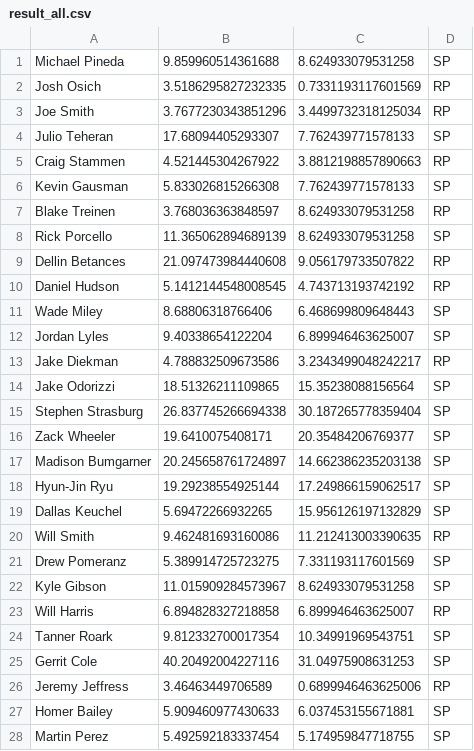
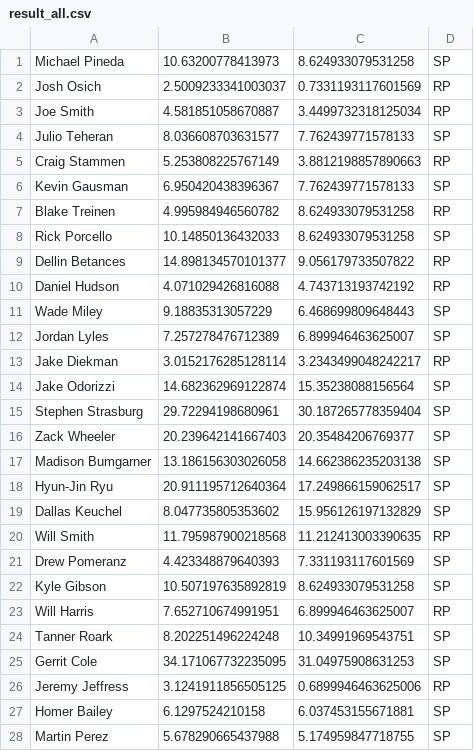
Before and after one commit to mpark2021/StockPredictionPractice, a CSV file: Data/result_all.csv, drawn as a sheet; only a part is shown; the diff covers the shown part only.

Commit message:
run with new data (fangraphs data - fixed)

```diff
--- a/Data/result_all.csv
+++ b/Data/result_all.csv
@@ -1,28 +1,28 @@
-Michael Pineda, 9.859960514361688, 8.624933079531258, SP
-Josh Osich, 3.5186295827232335, 0.7331193117601569, RP
-Joe Smith, 3.7677230343851296, 3.4499732318125034, RP
-Julio Teheran, 17.68094405293307, 7.762439771578133, SP
-Craig Stammen, 4.521445304267922, 3.8812198857890663, RP
-Kevin Gausman, 5.833026815266308, 7.762439771578133, SP
-Blake Treinen, 3.768036363848597, 8.624933079531258, RP
-Rick Porcello, 11.365062894689139, 8.624933079531258, SP
-Dellin Betances, 21.097473984440608, 9.056179733507822, RP
-Daniel Hudson, 5.1412144548008545, 4.743713193742192, RP
-Wade Miley, 8.68806318766406, 6.468699809648443, SP
-Jordan Lyles, 9.40338654122204, 6.899946463625007, SP
-Jake Diekman, 4.788832509673586, 3.2343499048242217, RP
-Jake Odorizzi, 18.51326211109865, 15.35238088156564, SP
-Stephen Strasburg, 26.837745266694338, 30.187265778359404, SP
-Zack Wheeler, 19.6410075408171, 20.35484206769377, SP
-Madison Bumgarner, 20.245658761724897, 14.662386235203138, SP
-Hyun-Jin Ryu, 19.29238554925144, 17.249866159062517, SP
-Dallas Keuchel, 5.69472266932265, 15.956126197132829, SP
-Will Smith, 9.462481693160086, 11.212413003390635, RP
-Drew Pomeranz, 5.389914725723275, 7.331193117601569, SP
-Kyle Gibson, 11.015909284573967, 8.624933079531258, SP
-Will Harris, 6.894828327218858, 6.899946463625007, RP
-Tanner Roark, 9.812332700017354, 10.34991969543751, SP
-Gerrit Cole, 40.20492004227116, 31.04975908631253, SP
-Jeremy Jeffress, 3.46463449706589, 0.6899946463625006, RP
-Homer Bailey, 5.909460977430633, 6.037453155671881, SP
-Martin Perez, 5.492592183337454, 5.174959847718755, SP
+Michael Pineda, 10.63200778413973, 8.624933079531258, SP
+Josh Osich, 2.5009233341003037, 0.7331193117601569, RP
+Joe Smith, 4.581851058670887, 3.4499732318125034, RP
+Julio Teheran, 8.036608703631577, 7.762439771578133, SP
+Craig Stammen, 5.253808225767149, 3.8812198857890663, RP
+Kevin Gausman, 6.950420438396367, 7.762439771578133, SP
+Blake Treinen, 4.995984946560782, 8.624933079531258, RP
+Rick Porcello, 10.14850136432033, 8.624933079531258, SP
+Dellin Betances, 14.898134570101377, 9.056179733507822, RP
+Daniel Hudson, 4.071029426816088, 4.743713193742192, RP
+Wade Miley, 9.18835313057229, 6.468699809648443, SP
+Jordan Lyles, 7.257278476712389, 6.899946463625007, SP
+Jake Diekman, 3.0152176285128114, 3.2343499048242217, RP
+Jake Odorizzi, 14.682362969122874, 15.35238088156564, SP
+Stephen Strasburg, 29.72294198680961, 30.187265778359404, SP
+Zack Wheeler, 20.239642141667403, 20.35484206769377, SP
+Madison Bumgarner, 13.186156303026058, 14.662386235203138, SP
+Hyun-Jin Ryu, 20.911195712640364, 17.249866159062517, SP
+Dallas Keuchel, 8.047735805353602, 15.956126197132829, SP
+Will Smith, 11.795987900218568, 11.212413003390635, RP
+Drew Pomeranz, 4.423348879640393, 7.331193117601569, SP
+Kyle Gibson, 10.507197635892819, 8.624933079531258, SP
+Will Harris, 7.652710674991951, 6.899946463625007, RP
+Tanner Roark, 8.202251496224248, 10.34991969543751, SP
+Gerrit Cole, 34.171067732235095, 31.04975908631253, SP
+Jeremy Jeffress, 3.1241911856505125, 0.6899946463625006, RP
+Homer Bailey, 6.1297524210158, 6.037453155671881, SP
+Martin Perez, 5.678290665437988, 5.174959847718755, SP
```
Also changed, not shown: 82 edited cells elsewhere in this file, 4 other files.
